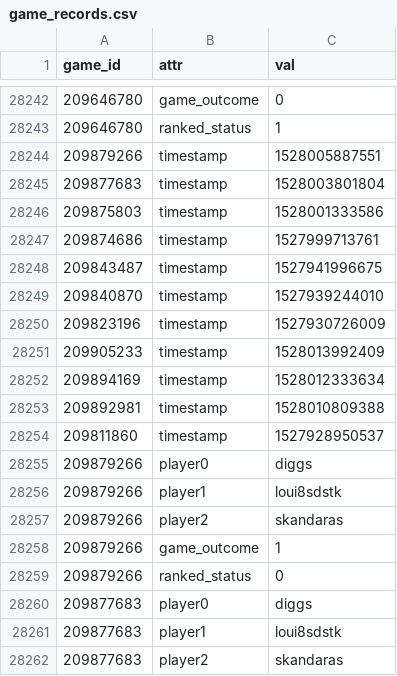
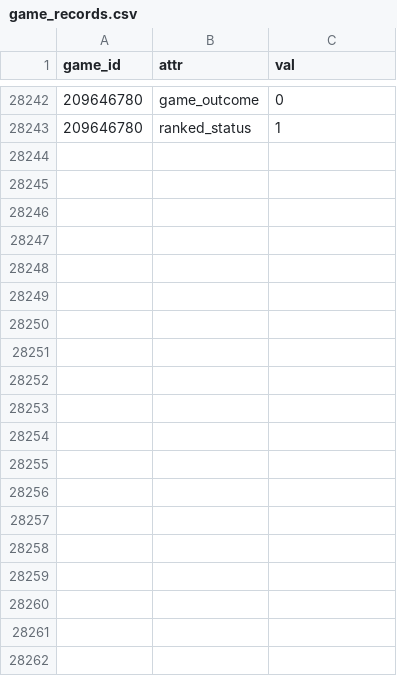
Before and after one commit to DMavec/git_test, a CSV file: scraper/data/game_records.csv, drawn as a sheet; only a part is shown, gaps mark what is left out; the diff covers the shown part only.

Commit message:
Revert "Data update"
This reverts commit 354a5f6ddf70715888262851d953a285bde187c0.

```diff
--- a/scraper/data/game_records.csv
+++ b/scraper/data/game_records.csv
@@ -28243,20 +28243 @@ game_id,attr,val
 209646780,ranked_status,1
-209879266,timestamp,1528005887551
-209877683,timestamp,1528003801804
-209875803,timestamp,1528001333586
-209874686,timestamp,1527999713761
-209843487,timestamp,1527941996675
-209840870,timestamp,1527939244010
-209823196,timestamp,1527930726009
-209905233,timestamp,1528013992409
-209894169,timestamp,1528012333634
-209892981,timestamp,1528010809388
-209811860,timestamp,1527928950537
-209879266,player0,diggs
-209879266,player1,loui8sdstk
-209879266,player2,skandaras
-209879266,game_outcome,1
-209879266,ranked_status,0
-209877683,player0,diggs
-209877683,player1,loui8sdstk
-209877683,player2,skandaras
```
Also changed, not shown: 24 removed rows elsewhere in this file, scraper/data/game_log.csv, 1 other file.
